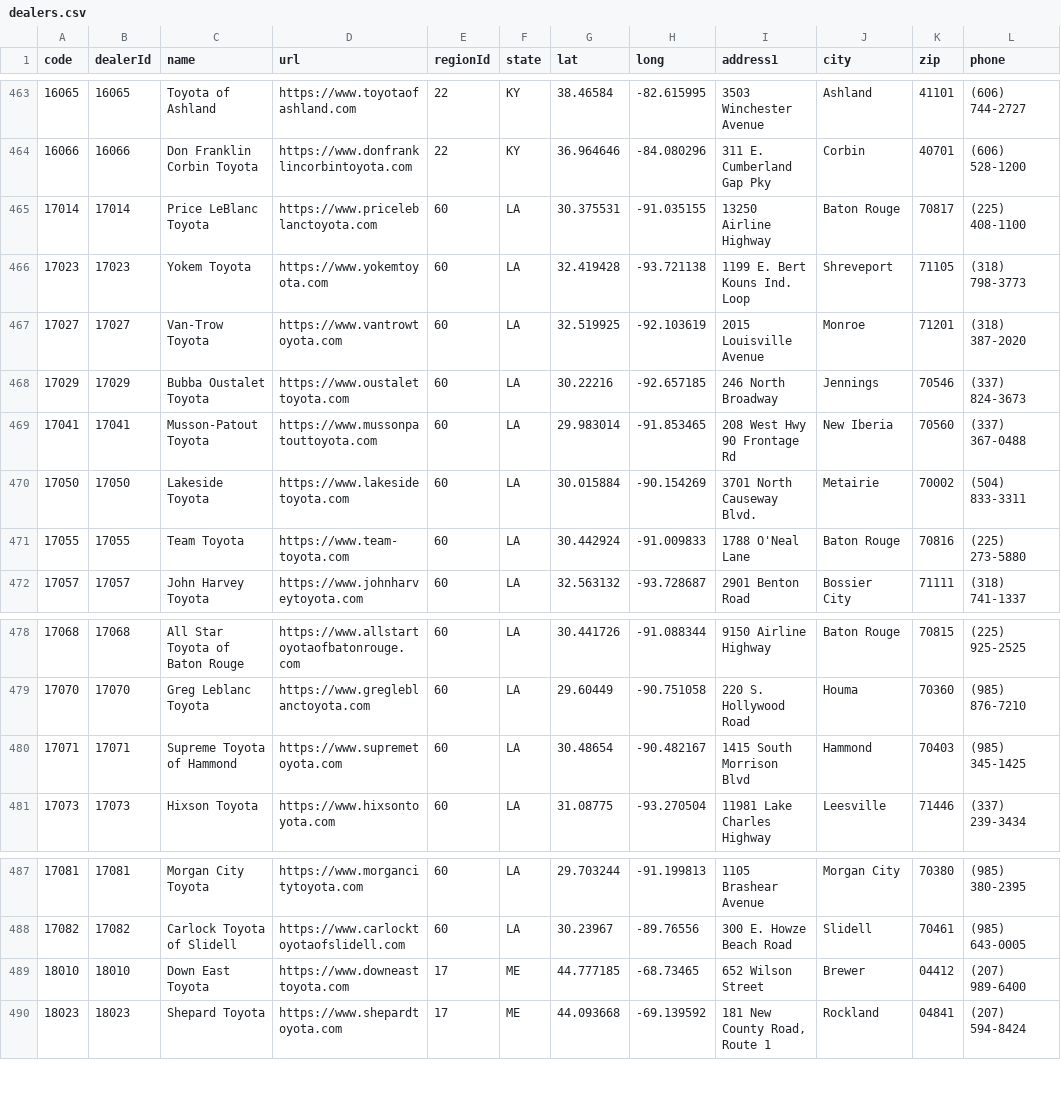
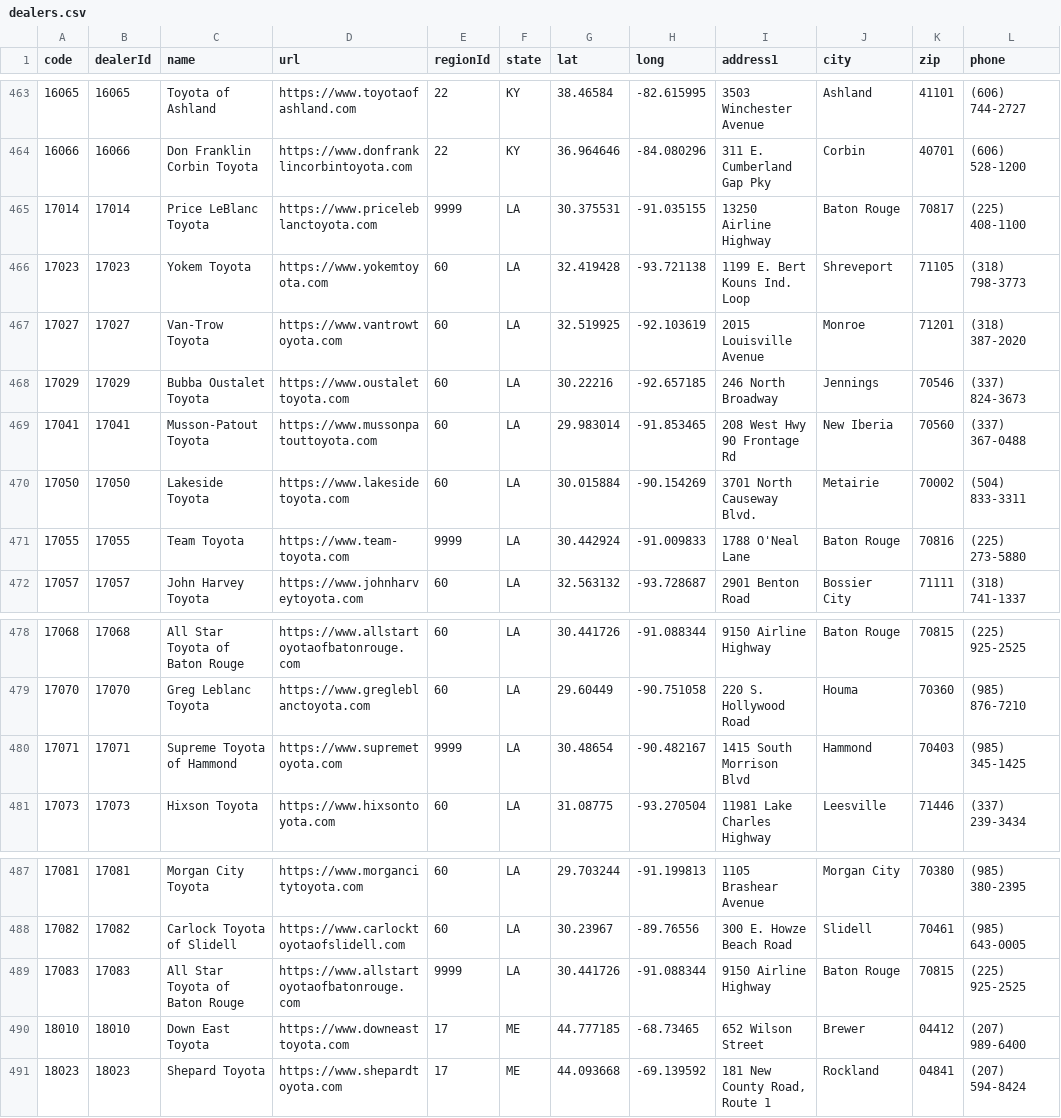
Before and after one commit to ghgemmer/yotagrabber, a CSV file: src/yotagrabber/data/dealers.csv, drawn as a sheet; only a part is shown, gaps mark what is left out.

Commit message:
Updated dealers

```diff
--- a/src/yotagrabber/data/dealers.csv
+++ b/src/yotagrabber/data/dealers.csv
@@ -464,3 +464,3 @@ code,dealerId,name,url,regionId,state,lat,long,address1,city,zip,phone
 16066,16066,Don Franklin Corbin Toyota,https://www.donfranklincorbintoyota.com,22,KY,36.964646,-84.080296,311 E. Cumberland Gap Pky,Corbin,40701,(606) 528-1200
-17014,17014,Price LeBlanc Toyota,https://www.priceleblanctoyota.com,60,LA,30.375531,-91.035155,13250 Airline Highway,Baton Rouge,70817,(225) 408-1100
+17014,17014,Price LeBlanc Toyota,https://www.priceleblanctoyota.com,9999,LA,30.375531,-91.035155,13250 Airline Highway,Baton Rouge,70817,(225) 408-1100
 17023,17023,Yokem Toyota,https://www.yokemtoyota.com,60,LA,32.419428,-93.721138,1199 E. Bert Kouns Ind. Loop,Shreveport,71105,(318) 798-3773
@@ -470,3 +470,3 @@ code,dealerId,name,url,regionId,state,lat,long,address1,city,zip,phone
 17050,17050,Lakeside Toyota,https://www.lakesidetoyota.com,60,LA,30.015884,-90.154269,3701 North Causeway Blvd.,Metairie,70002,(504) 833-3311
-17055,17055,Team Toyota,https://www.team-toyota.com,60,LA,30.442924,-91.009833,1788 O'Neal Lane,Baton Rouge,70816,(225) 273-5880
+17055,17055,Team Toyota,https://www.team-toyota.com,9999,LA,30.442924,-91.009833,1788 O'Neal Lane,Baton Rouge,70816,(225) 273-5880
 17057,17057,John Harvey Toyota,https://www.johnharveytoyota.com,60,LA,32.563132,-93.728687,2901 Benton Road,Bossier City,71111,(318) 741-1337
@@ -479,3 +479,3 @@ code,dealerId,name,url,regionId,state,lat,long,address1,city,zip,phone
 17070,17070,Greg Leblanc Toyota,https://www.gregleblanctoyota.com,60,LA,29.60449,-90.751058,220 S. Hollywood Road,Houma,70360,(985) 876-7210
-17071,17071,Supreme Toyota of Hammond,https://www.supremetoyota.com,60,LA,30.48654,-90.482167,1415 South Morrison Blvd,Hammond,70403,(985) 345-1425
+17071,17071,Supreme Toyota of Hammond,https://www.supremetoyota.com,9999,LA,30.48654,-90.482167,1415 South Morrison Blvd,Hammond,70403,(985) 345-1425
 17073,17073,Hixson Toyota,https://www.hixsontoyota.com,60,LA,31.08775,-93.270504,11981 Lake Charles Highway,Leesville,71446,(337) 239-3434
@@ -488,2 +488,3 @@ code,dealerId,name,url,regionId,state,lat,long,address1,city,zip,phone
 17082,17082,Carlock Toyota of Slidell,https://www.carlocktoyotaofslidell.com,60,LA,30.23967,-89.76556,300 E. Howze Beach Road,Slidell,70461,(985) 643-0005
+17083,17083,All Star Toyota of Baton Rouge,https://www.allstartoyotaofbatonrouge.com,9999,LA,30.441726,-91.088344,9150 Airline Highway,Baton Rouge,70815,(225) 925-2525
 18010,18010,Down East Toyota,https://www.downeasttoyota.com,17,ME,44.777185,-68.73465,652 Wilson Street,Brewer,04412,(207) 989-6400
```
